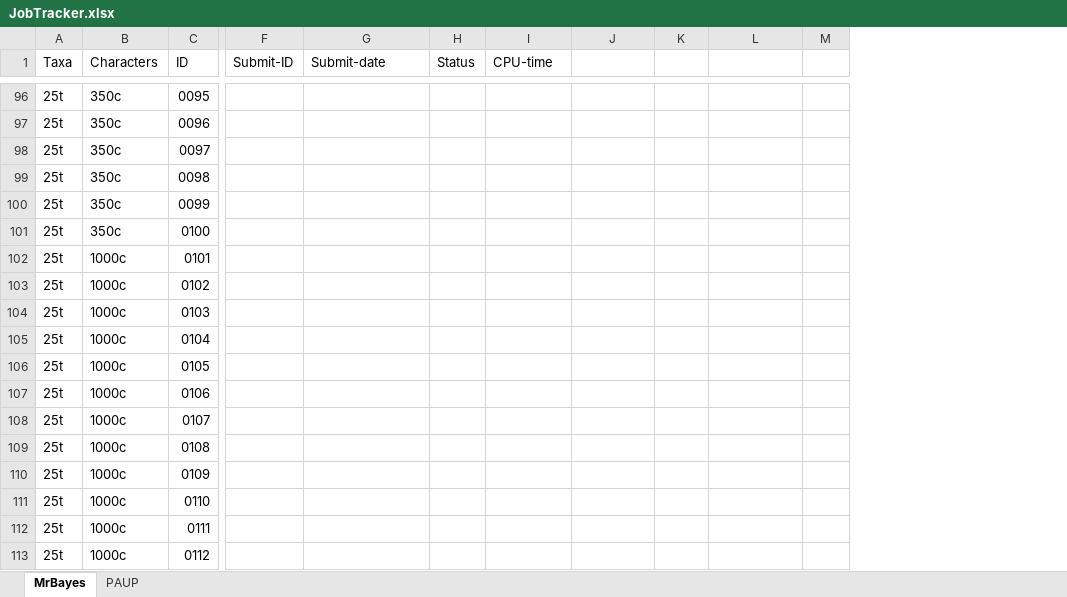
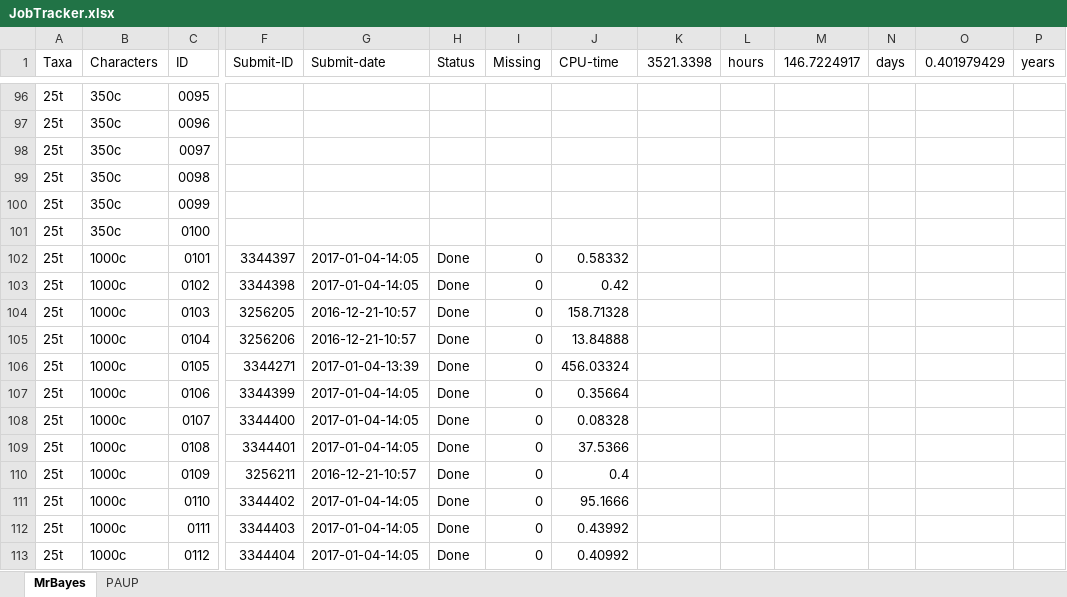
Before and after one commit to TGuillerme/CharactersCorrelation, an Excel workbook: Cluster/JobTracker.xlsx, sheet MrBayes, drawn as a sheet; only a part is shown, gaps mark what is left out; values as stored, in another font and other column widths than the file's, no cell formats; addresses are those after the commit; the diff covers the shown part only; the diff names each change by its address in the sheet, - before the commit and + after, or states it on an @@ line.

```diff
--- a/Cluster/JobTracker.xlsx (sheet MrBayes)
+++ b/Cluster/JobTracker.xlsx (sheet MrBayes)
+column I (Missing), rows 102-113: all 0
+column O (0.401979429), empty
+column P (years), empty
-K1: (empty)
+K1: 3521.3398
-L1: (empty)
+L1: hours
-M1: (empty)
+M1: 146.7224917
-N1: (empty)
+N1: days
-F102 (Submit-ID): (empty)
+F102 (Submit-ID): 3344397
-G102:G103 (Submit-date): (empty)
+G102:G103 (Submit-date): 2017-01-04-14:05
-H102:H113 (Status): (empty)
+H102:H113 (Status): Done
-J102 (CPU-time): (empty)
+J102 (CPU-time): 0.58332
-F103 (Submit-ID): (empty)
+F103 (Submit-ID): 3344398
-J103 (CPU-time): (empty)
+J103 (CPU-time): 0.42
-F104 (Submit-ID): (empty)
+F104 (Submit-ID): 3256205
-G104:G105 (Submit-date): (empty)
+G104:G105 (Submit-date): 2016-12-21-10:57
-J104 (CPU-time): (empty)
+J104 (CPU-time): 158.71328
-F105 (Submit-ID): (empty)
+F105 (Submit-ID): 3256206
-J105 (CPU-time): (empty)
+J105 (CPU-time): 13.84888
-F106 (Submit-ID): (empty)
+F106 (Submit-ID): 3344271
-G106 (Submit-date): (empty)
+G106 (Submit-date): 2017-01-04-13:39
-J106 (CPU-time): (empty)
+J106 (CPU-time): 456.03324
-F107 (Submit-ID): (empty)
+F107 (Submit-ID): 3344399
-G107:G109 (Submit-date): (empty)
+G107:G109 (Submit-date): 2017-01-04-14:05
-J107 (CPU-time): (empty)
+J107 (CPU-time): 0.35664
-F108 (Submit-ID): (empty)
+F108 (Submit-ID): 3344400
-J108 (CPU-time): (empty)
+J108 (CPU-time): 0.08328
-F109 (Submit-ID): (empty)
+F109 (Submit-ID): 3344401
-J109 (CPU-time): (empty)
+J109 (CPU-time): 37.5366
-F110 (Submit-ID): (empty)
+F110 (Submit-ID): 3256211
-G110 (Submit-date): (empty)
+G110 (Submit-date): 2016-12-21-10:57
-J110 (CPU-time): (empty)
+J110 (CPU-time): 0.4
-F111 (Submit-ID): (empty)
+F111 (Submit-ID): 3344402
-G111:G113 (Submit-date): (empty)
+G111:G113 (Submit-date): 2017-01-04-14:05
-J111 (CPU-time): (empty)
+J111 (CPU-time): 95.1666
-F112 (Submit-ID): (empty)
+F112 (Submit-ID): 3344403
-J112 (CPU-time): (empty)
+J112 (CPU-time): 0.43992
-F113 (Submit-ID): (empty)
+F113 (Submit-ID): 3344404
-J113 (CPU-time): (empty)
+J113 (CPU-time): 0.40992
```
Also changed, not shown: 577 edited cells elsewhere in this sheet, cell formats.
